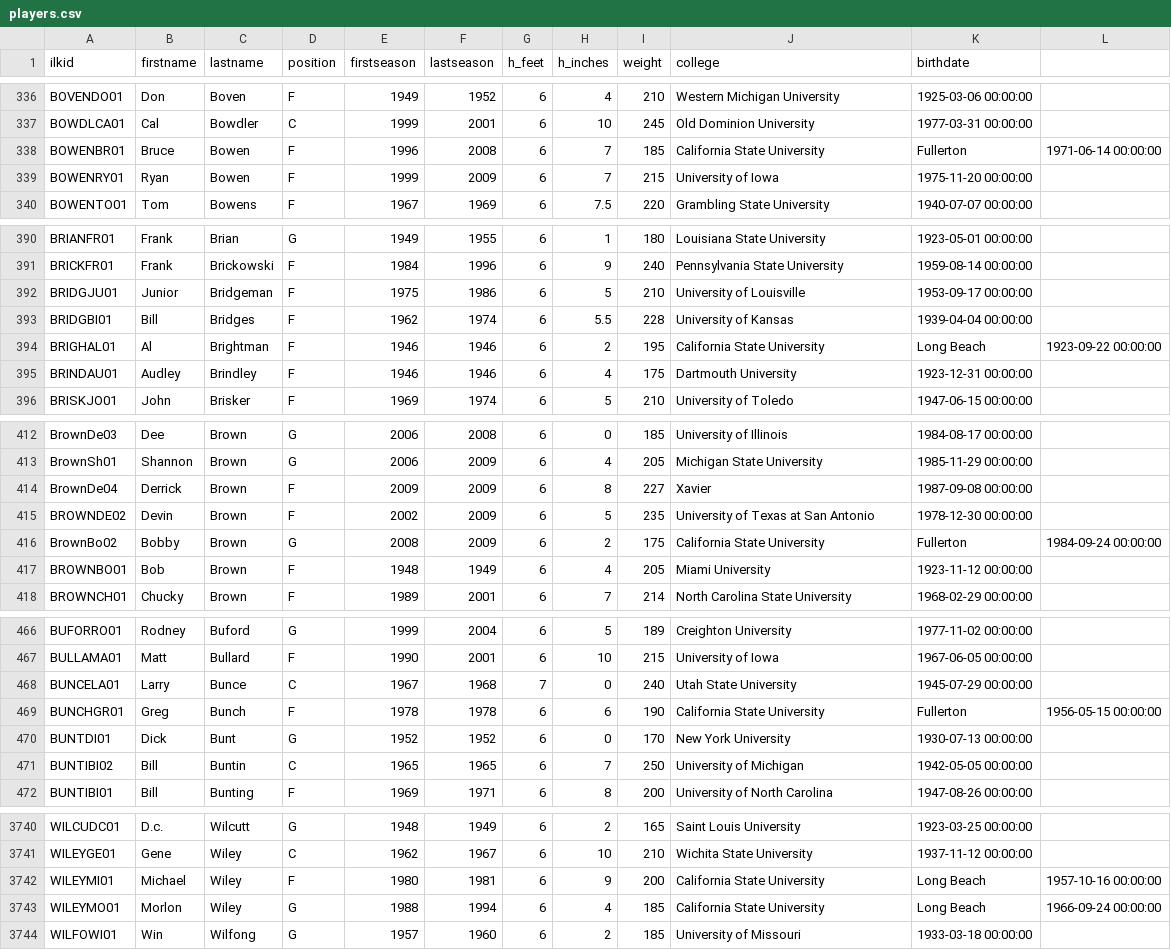
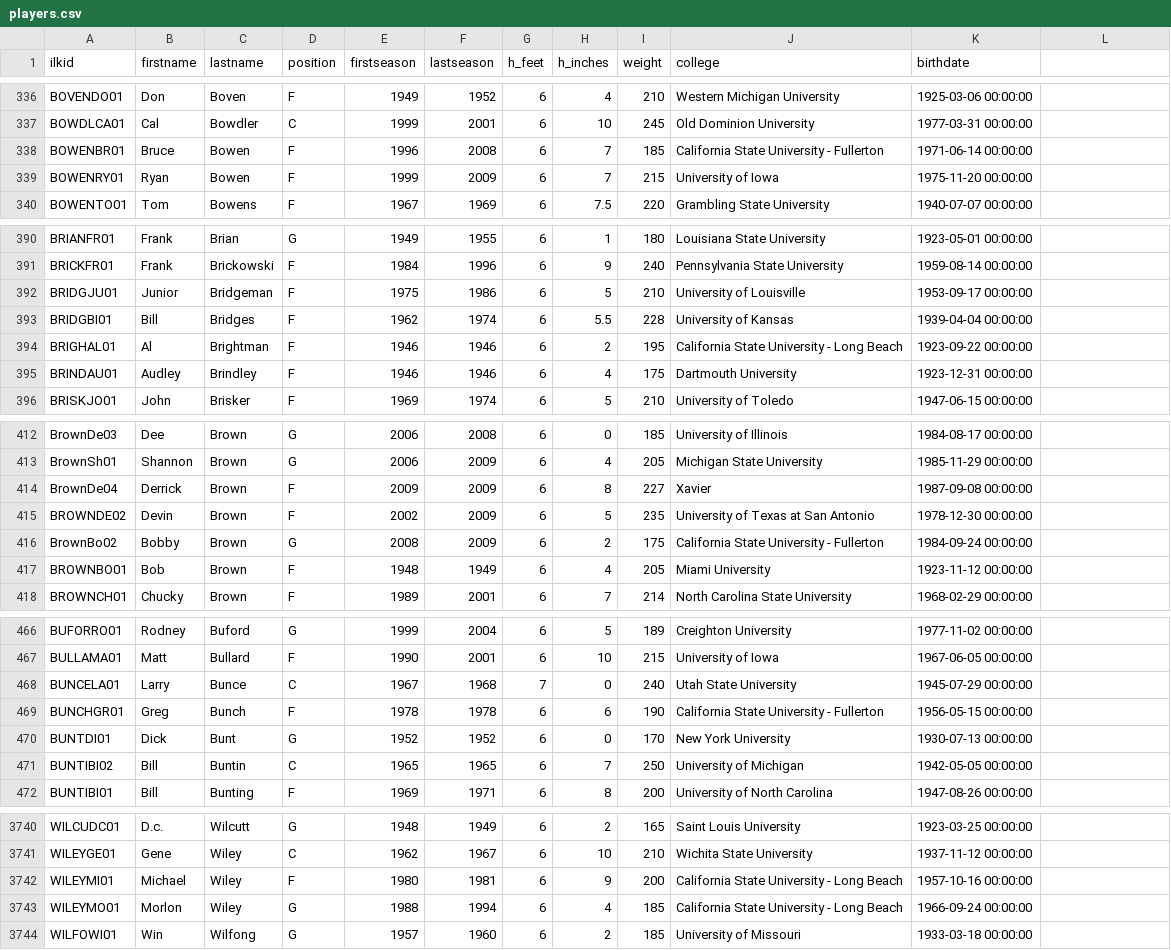
Before and after one commit to plaforet/nba-data-analytics, a CSV file: players.csv, drawn as a sheet; only a part is shown, gaps mark what is left out; the diff covers the shown part only.

```diff
--- a/players.csv
+++ b/players.csv
@@ -337,3 +337,3 @@ BOVENDO01,Don,Boven,F,1949,1952,6,4,210,Western Michigan University,1925-03-06 0
 BOWDLCA01,Cal,Bowdler,C,1999,2001,6,10,245,Old Dominion University,1977-03-31 00:00:00
-BOWENBR01,Bruce,Bowen,F,1996,2008,6,7,185,California State University, Fullerton,1971-06-14 00:00:00
+BOWENBR01,Bruce,Bowen,F,1996,2008,6,7,185,California State University - Fullerton,1971-06-14 00:00:00
 BOWENRY01,Ryan,Bowen,F,1999,2009,6,7,215,University of Iowa,1975-11-20 00:00:00
@@ -393,3 +393,3 @@ BRIDGJU01,Junior,Bridgeman,F,1975,1986,6,5,210,University of Louisville,1953-09-
 BRIDGBI01,Bill,Bridges,F,1962,1974,6,5.5,228,University of Kansas,1939-04-04 00:00:00
-BRIGHAL01,Al,Brightman,F,1946,1946,6,2,195,California State University, Long Beach,1923-09-22 00:00:00
+BRIGHAL01,Al,Brightman,F,1946,1946,6,2,195,California State University - Long Beach,1923-09-22 00:00:00
 BRINDAU01,Audley,Brindley,F,1946,1946,6,4,175,Dartmouth University,1923-12-31 00:00:00
@@ -415,3 +415,3 @@ BrownDe04,Derrick,Brown,F,2009,2009,6,8,227,Xavier,1987-09-08 00:00:00
 BROWNDE02,Devin,Brown,F,2002,2009,6,5,235,University of Texas at San Antonio,1978-12-30 00:00:00
-BrownBo02,Bobby,Brown,G,2008,2009,6,2,175,California State University, Fullerton,1984-09-24 00:00:00
+BrownBo02,Bobby,Brown,G,2008,2009,6,2,175,California State University - Fullerton,1984-09-24 00:00:00
 BROWNBO01,Bob,Brown,F,1948,1949,6,4,205,Miami University,1923-11-12 00:00:00
@@ -468,3 +468,3 @@ BULLAMA01,Matt,Bullard,F,1990,2001,6,10,215,University of Iowa,1967-06-05 00:00:
 BUNCELA01,Larry,Bunce,C,1967,1968,7,0,240,Utah State University,1945-07-29 00:00:00
-BUNCHGR01,Greg,Bunch,F,1978,1978,6,6,190,California State University, Fullerton,1956-05-15 00:00:00
+BUNCHGR01,Greg,Bunch,F,1978,1978,6,6,190,California State University - Fullerton,1956-05-15 00:00:00
 BUNTDI01,Dick,Bunt,G,1952,1952,6,0,170,New York University,1930-07-13 00:00:00
@@ -3741,4 +3741,4 @@ WILCUDC01,D.c.,Wilcutt,G,1948,1949,6,2,165,Saint Louis University,1923-03-25 00:
 WILEYGE01,Gene,Wiley,C,1962,1967,6,10,210,Wichita State University,1937-11-12 00:00:00
-WILEYMI01,Michael,Wiley,F,1980,1981,6,9,200,California State University, Long Beach,1957-10-16 00:00:00
-WILEYMO01,Morlon,Wiley,G,1988,1994,6,4,185,California State University, Long Beach,1966-09-24 00:00:00
+WILEYMI01,Michael,Wiley,F,1980,1981,6,9,200,California State University - Long Beach,1957-10-16 00:00:00
+WILEYMO01,Morlon,Wiley,G,1988,1994,6,4,185,California State University - Long Beach,1966-09-24 00:00:00
 WILFOWI01,Win,Wilfong,G,1957,1960,6,2,185,University of Missouri,1933-03-18 00:00:00
```
Also changed, not shown: 164 edited cells elsewhere in this file.
